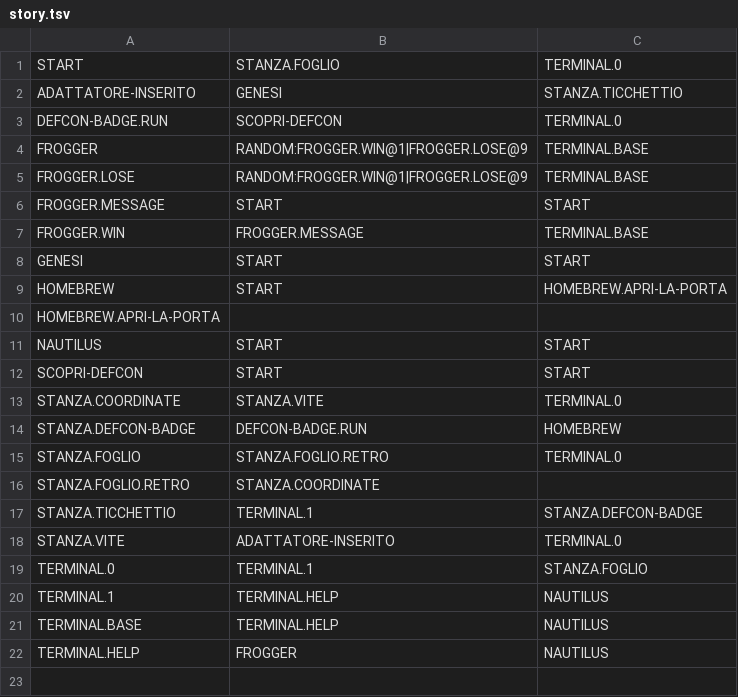
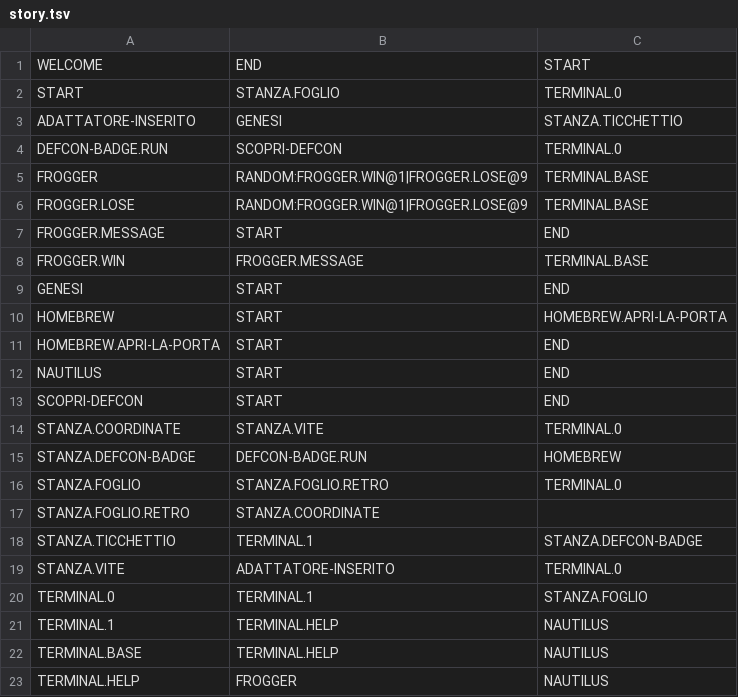
Before and after one commit to aleff-github/The-Hacker-Culture-Trail, a TSV file: pager/HCT_Pager_Payload_Base/hacker_culture_trail/story/story.tsv, drawn as a sheet.

```diff
--- a/pager/HCT_Pager_Payload_Base/hacker_culture_trail/story/story.tsv
+++ b/pager/HCT_Pager_Payload_Base/hacker_culture_trail/story/story.tsv
@@ -1 +1,2 @@
+WELCOME	END	START
 START	STANZA.FOGLIO	TERMINAL.0
@@ -5,9 +6,9 @@ FROGGER	RANDOM:FROGGER.WIN@1|FROGGER.LOSE@9	TERMINAL.BASE
 FROGGER.LOSE	RANDOM:FROGGER.WIN@1|FROGGER.LOSE@9	TERMINAL.BASE
-FROGGER.MESSAGE	START	START
+FROGGER.MESSAGE	START	END
 FROGGER.WIN	FROGGER.MESSAGE	TERMINAL.BASE
-GENESI	START	START
+GENESI	START	END
 HOMEBREW	START	HOMEBREW.APRI-LA-PORTA
-HOMEBREW.APRI-LA-PORTA
-NAUTILUS	START	START
-SCOPRI-DEFCON	START	START
+HOMEBREW.APRI-LA-PORTA	START	END
+NAUTILUS	START	END
+SCOPRI-DEFCON	START	END
 STANZA.COORDINATE	STANZA.VITE	TERMINAL.0
```
Also changed, not shown: 3 other files.
